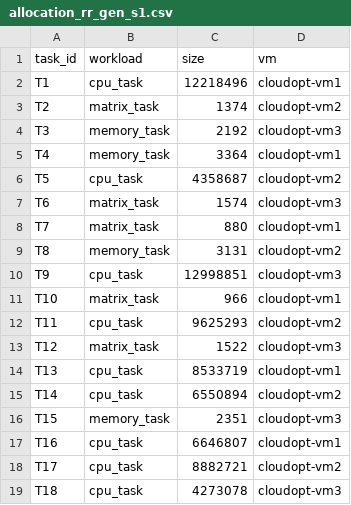
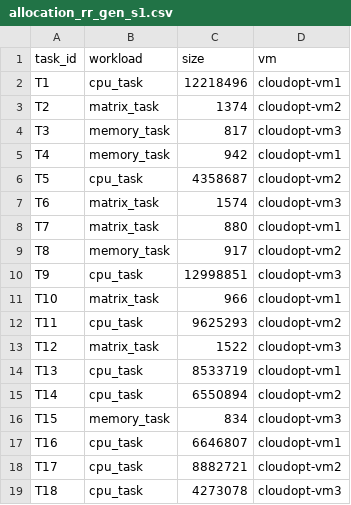
Before and after one commit to Btms9/cloud-optimization, a CSV file: data/allocation_rr_gen_s1.csv, drawn as a sheet.

```diff
--- a/data/allocation_rr_gen_s1.csv
+++ b/data/allocation_rr_gen_s1.csv
@@ -3,4 +3,4 @@ T1,cpu_task,12218496,cloudopt-vm1
 T2,matrix_task,1374,cloudopt-vm2
-T3,memory_task,2192,cloudopt-vm3
-T4,memory_task,3364,cloudopt-vm1
+T3,memory_task,817,cloudopt-vm3
+T4,memory_task,942,cloudopt-vm1
 T5,cpu_task,4358687,cloudopt-vm2
@@ -8,3 +8,3 @@ T6,matrix_task,1574,cloudopt-vm3
 T7,matrix_task,880,cloudopt-vm1
-T8,memory_task,3131,cloudopt-vm2
+T8,memory_task,917,cloudopt-vm2
 T9,cpu_task,12998851,cloudopt-vm3
@@ -15,3 +15,3 @@ T13,cpu_task,8533719,cloudopt-vm1
 T14,cpu_task,6550894,cloudopt-vm2
-T15,memory_task,2351,cloudopt-vm3
+T15,memory_task,834,cloudopt-vm3
 T16,cpu_task,6646807,cloudopt-vm1
```
Also changed, not shown: data/allocation_greedy_gen_s1.csv, data/tasks_gen_s1.csv, 3 other files.
